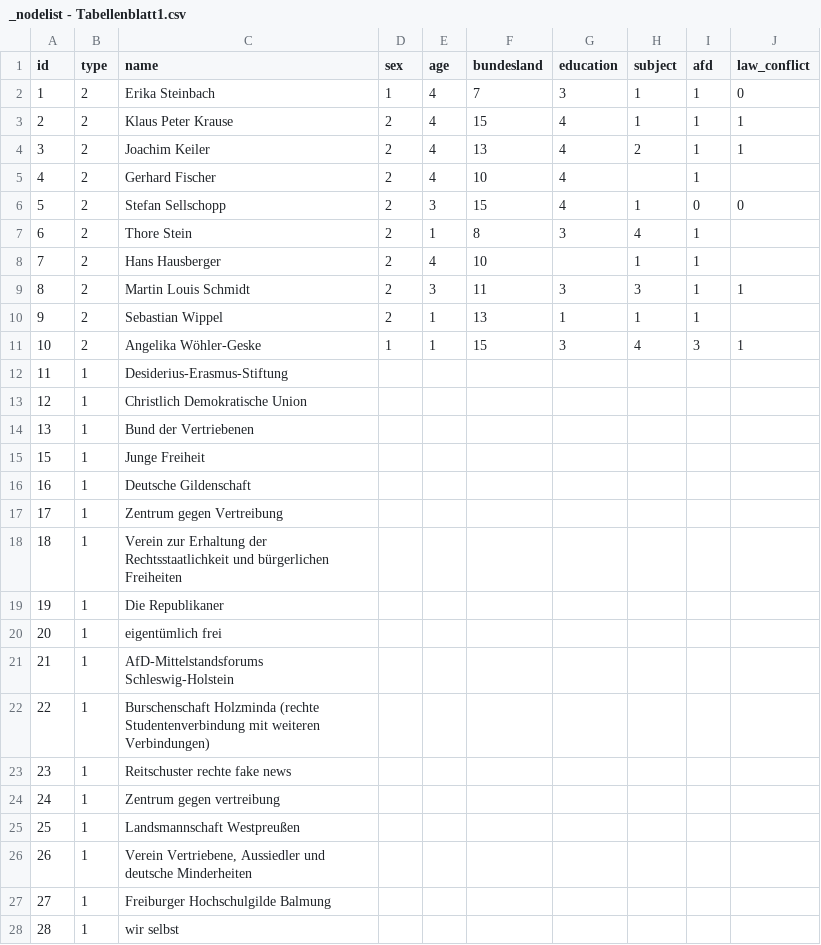
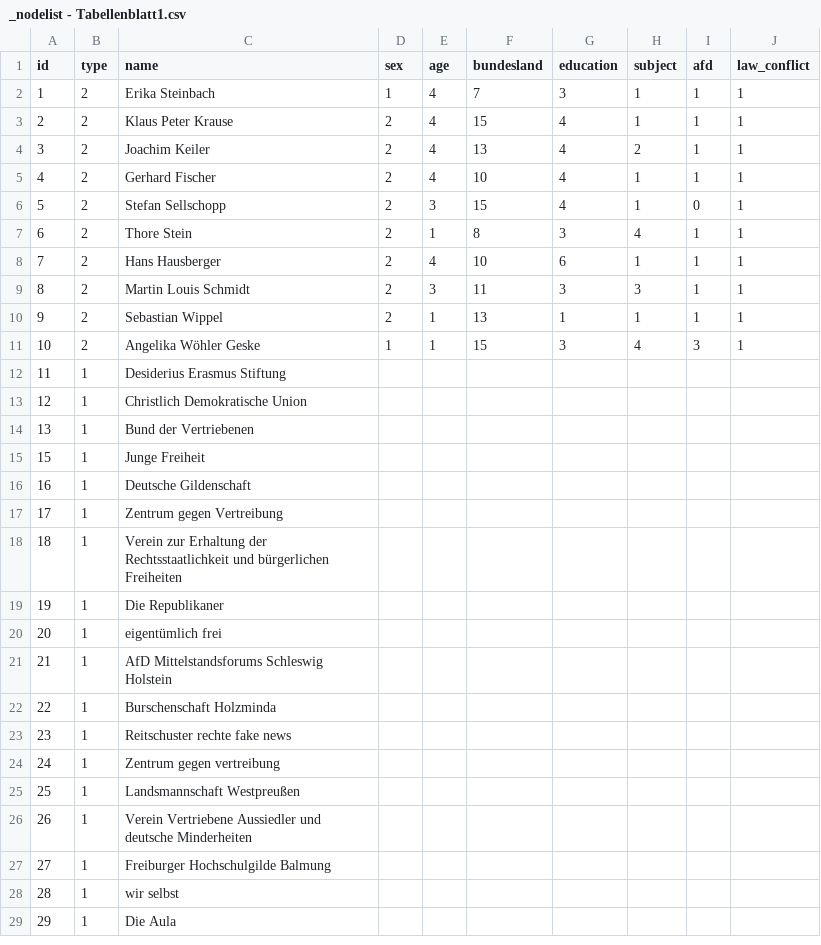
Before and after one commit to Eagle020/des, a CSV file: _nodelist - Tabellenblatt1.csv, drawn as a sheet; only a part is shown; the shorter side is filled out with more unchanged rows; the diff covers the shown part only.

```diff
--- a/_nodelist - Tabellenblatt1.csv
+++ b/_nodelist - Tabellenblatt1.csv
@@ -1,13 +1,13 @@
 id,type,name,sex,age,bundesland,education,subject,afd,law_conflict
-1,2,Erika Steinbach,1,4,7,3,1,1,0
+1,2,Erika Steinbach,1,4,7,3,1,1,1
 2,2,Klaus Peter Krause,2,4,15,4,1,1,1
 3,2,Joachim Keiler,2,4,13,4,2,1,1
-4,2,Gerhard Fischer,2,4,10,4,,1,
-5,2,Stefan Sellschopp,2,3,15,4,1,0,0
-6,2,Thore Stein,2,1,8,3,4,1,
-7,2,Hans Hausberger,2,4,10,,1,1,
+4,2,Gerhard Fischer,2,4,10,4,1,1,1
+5,2,Stefan Sellschopp,2,3,15,4,1,0,1
+6,2,Thore Stein,2,1,8,3,4,1,1
+7,2,Hans Hausberger,2,4,10,6,1,1,1
 8,2,Martin Louis Schmidt,2,3,11,3,3,1,1
-9,2,Sebastian Wippel,2,1,13,1,1,1,
-10,2,Angelika Wöhler-Geske,1,1,15,3,4,3,1
-11,1,Desiderius-Erasmus-Stiftung,,,,,,,
+9,2,Sebastian Wippel,2,1,13,1,1,1,1
+10,2,Angelika Wöhler Geske,1,1,15,3,4,3,1
+11,1,Desiderius Erasmus Stiftung,,,,,,,
 12,1,Christlich Demokratische Union,,,,,,,
@@ -20,4 +20,4 @@ id,type,name,sex,age,bundesland,education,subject,afd,law_conflict
 20,1,eigentümlich frei,,,,,,,
-21,1,AfD-Mittelstandsforums Schleswig-Holstein,,,,,,,
-22,1,Burschenschaft Holzminda (rechte Studentenverbindung mit weiteren Verbindungen),,,,,,,
+21,1,AfD Mittelstandsforums Schleswig Holstein,,,,,,,
+22,1,Burschenschaft Holzminda  ,,,,,,,
 23,1,Reitschuster rechte fake news,,,,,,,
@@ -25,3 +25,3 @@ id,type,name,sex,age,bundesland,education,subject,afd,law_conflict
 25,1,Landsmannschaft Westpreußen,,,,,,,
-26,1,"Verein Vertriebene, Aussiedler und deutsche Minderheiten",,,,,,,
+26,1,Verein Vertriebene Aussiedler und deutsche Minderheiten,,,,,,,
 27,1,Freiburger Hochschulgilde Balmung,,,,,,,
```
Also changed, not shown: 8 edited cells elsewhere in this file, _edgelist - Tabellenblatt1.csv.
